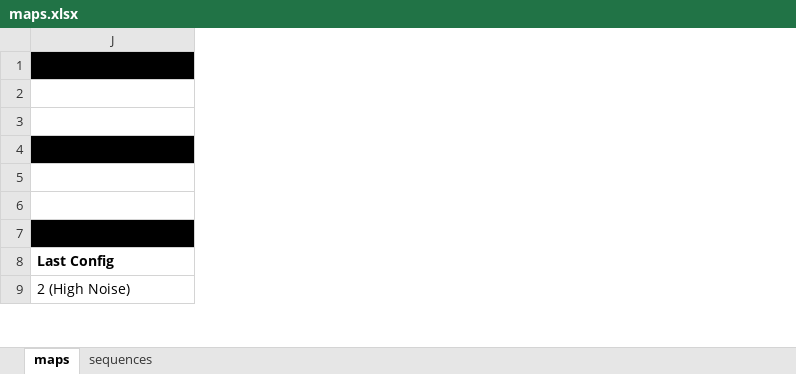
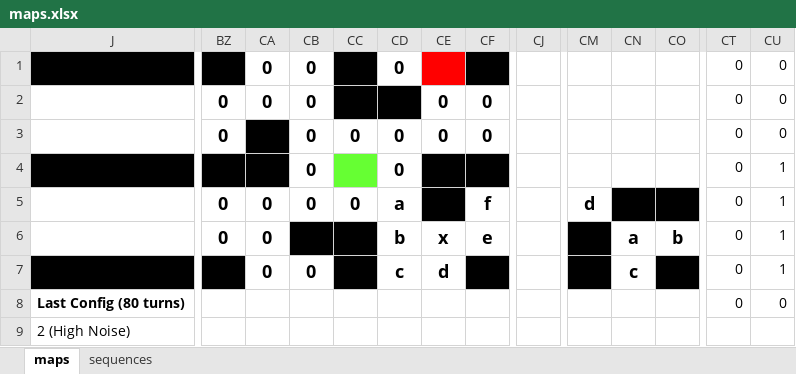
Before and after one commit to jinhongkuan/Coverage-Maximization-Game, an Excel workbook: serve_static/eval/maps.xlsx, sheet maps, drawn as a sheet; only a part is shown, gaps mark what is left out; values as stored, in another font and other column widths than the file's, no borders; the diff covers the shown part only; the diff names each change by its address in the sheet, - before the commit and + after, or states it on an @@ line.

```diff
--- a/serve_static/eval/maps.xlsx (sheet maps)
+++ b/serve_static/eval/maps.xlsx (sheet maps)
+column BZ, rows 1-7: 1 | 0 | 0 | 1 | 0 | 0 | 1
+column CA, rows 1-7: 0 | 0 | 1 | 1 | 0 | 0 | 0
+column CB, rows 1-7: 0 | 0 | 0 | 0 | 0 | 1 | 0
+column CC, rows 1-7: 1 | 1 | 0 |  | 0 | 1 | 1
+column CD, rows 1-7: 0 | 1 | 0 | 0 | a | b | c
+column CE, rows 2-7: 0 | 0 | 1 | 1 | x | d
+column CF, rows 1-7: 1 | 0 | 0 | 1 | f | e | 1
+column CJ, empty
+column CM, row 5: d
+column CN, rows 6-7: a | c
+column CO, rows 6-7: b | 1
+column CT, rows 1-8: all 0
+column CU, rows 1-8: 0 | 0 | 0 | 1 | 1 | 1 | 1 | 0
-J8: Last Config
+J8: Last Config (80 turns)
```
Also changed, not shown: 7 added rows, 22 added columns and 70 edited cells elsewhere in this sheet, sheet sequences, 32 other files.
